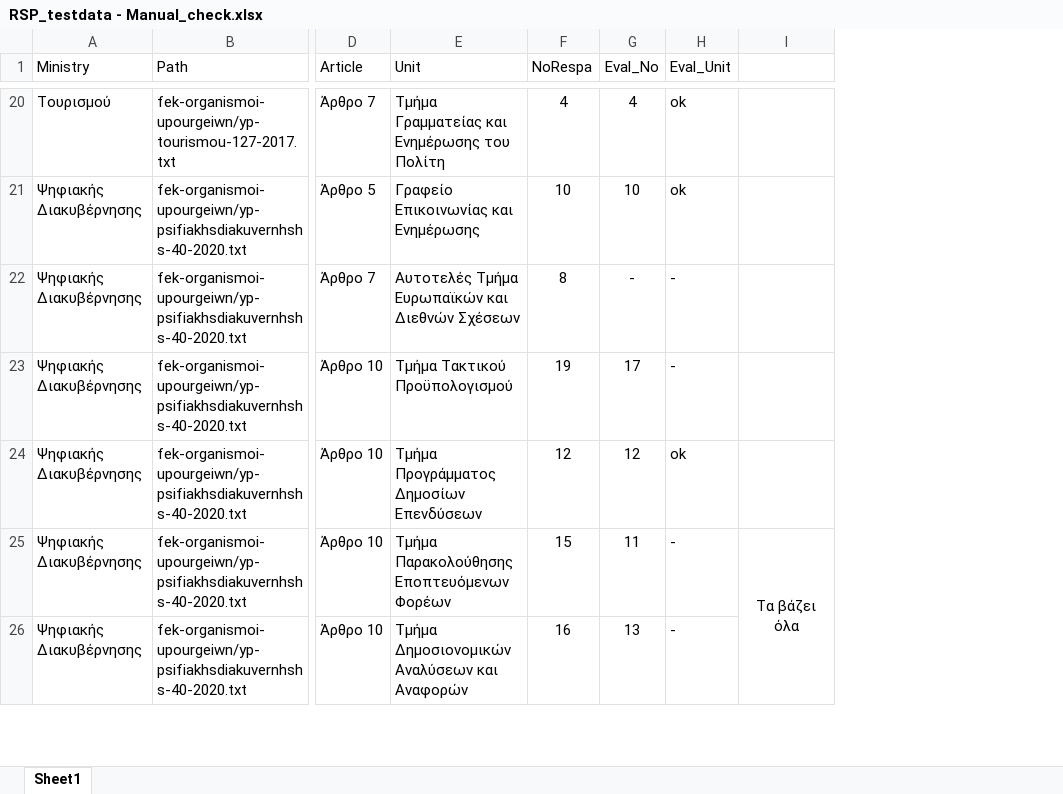
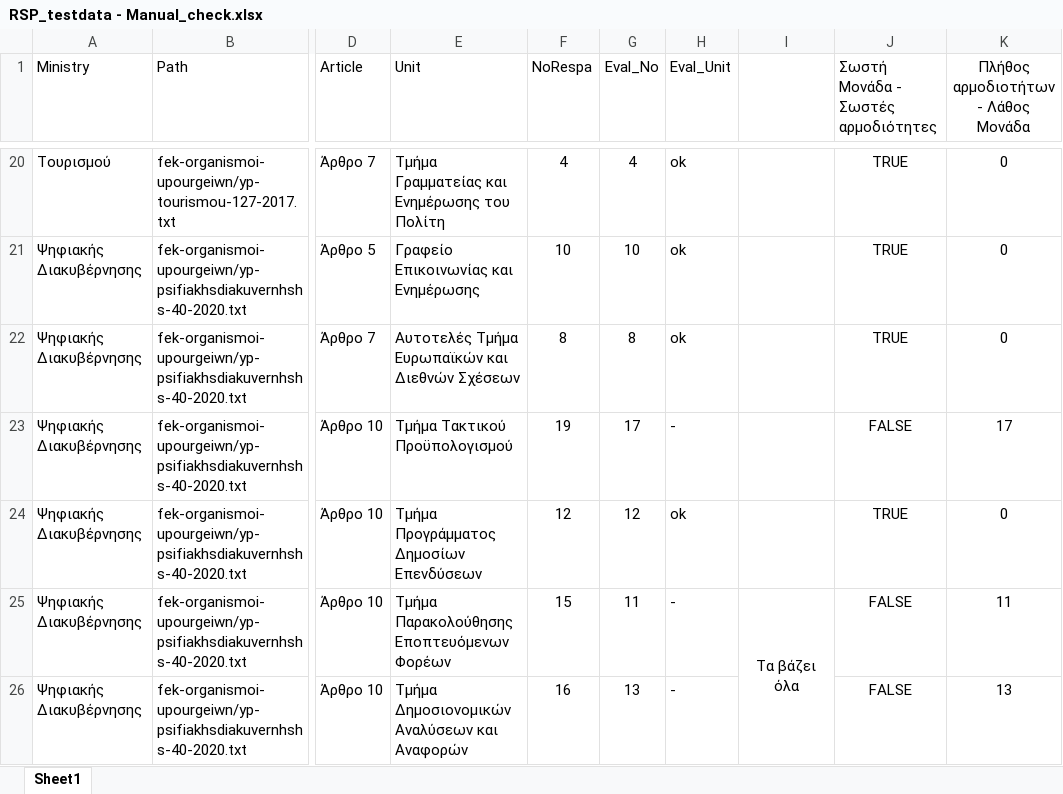
Before and after one commit to dorg-ihu/gg-extraction-2022, an Excel workbook: testing/RSP_testdata - Manual_check.xlsx, sheet Sheet1, drawn as a sheet; only a part is shown, gaps mark what is left out; values as stored, in another font and other column widths than the file's, no borders; the diff covers the shown part only; the diff names each change by its address in the sheet, - before the commit and + after, or states it on an @@ line.

```diff
--- a/testing/RSP_testdata - Manual_check.xlsx (sheet Sheet1)
+++ b/testing/RSP_testdata - Manual_check.xlsx (sheet Sheet1)
+column J, row 1: Σωστή Μονάδα - Σωστές αρμοδιότητες; rows 20-26: TRUE | TRUE | TRUE | FALSE | TRUE | FALSE | FALSE
+column K, row 1: Πλήθος αρμοδιοτήτων - Λάθος Μονάδα; rows 20-26: 0 | 0 | 0 | 17 | 0 | 11 | 13
-G22 (Eval_No): -
+G22 (Eval_No): 8
-H22 (Eval_Unit): -
+H22 (Eval_Unit): ok
```
Also changed, not shown: 2 added rows and 15 edited cells elsewhere in this sheet, testing/RE_testdata - Manual_check.xlsx.
